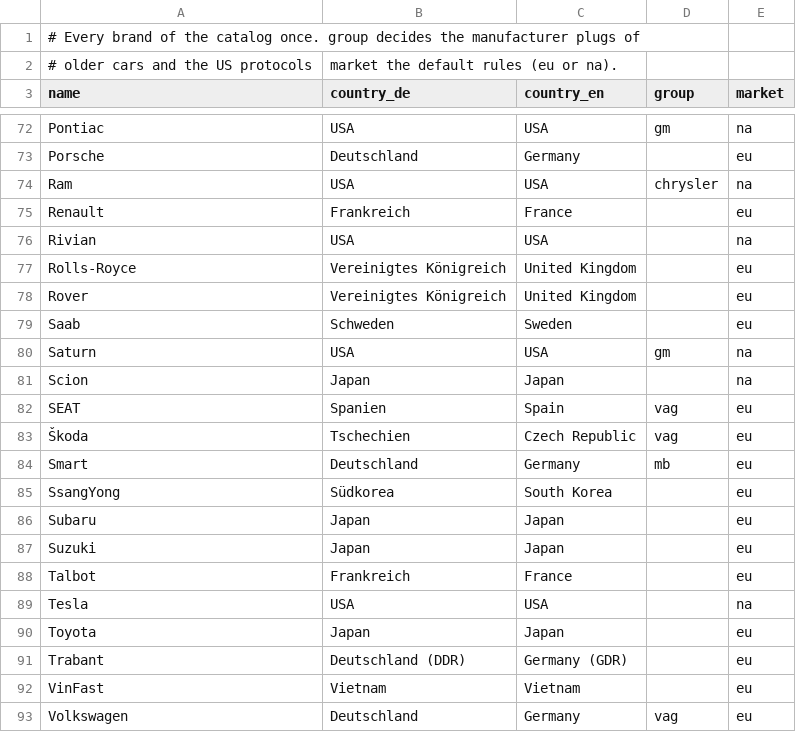
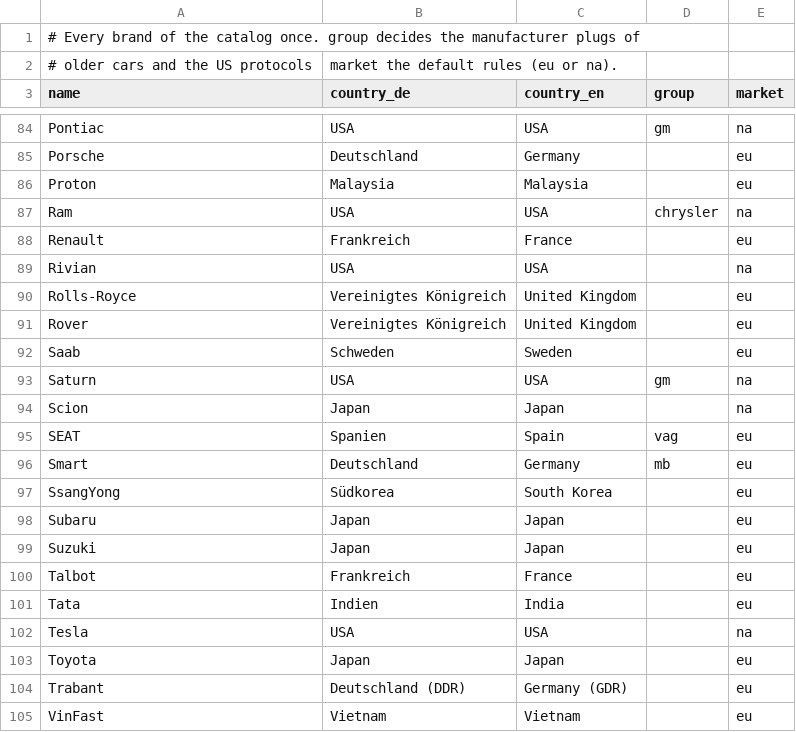
Before and after one commit to SenseiIssei/Caruspex, a CSV file: data/vehicles/brands.csv, drawn as a sheet; only a part is shown, gaps mark what is left out; the shorter side is filled out with more unchanged rows; the diff covers the shown part only.

```diff
--- a/data/vehicles/brands.csv
+++ b/data/vehicles/brands.csv
@@ -73,2 +85,3 @@ Pontiac,USA,USA,gm,na
 Porsche,Deutschland,Germany,,eu
+Proton,Malaysia,Malaysia,,eu
 Ram,USA,USA,chrysler,na
@@ -82,3 +95,2 @@ Scion,Japan,Japan,,na
 SEAT,Spanien,Spain,vag,eu
-Škoda,Tschechien,Czech Republic,vag,eu
 Smart,Deutschland,Germany,mb,eu
@@ -88,2 +100,3 @@ Suzuki,Japan,Japan,,eu
 Talbot,Frankreich,France,,eu
+Tata,Indien,India,,eu
 Tesla,USA,USA,,na
```
Also changed, not shown: 15 added rows and 1 moved row elsewhere in this file, data/vehicles/kr_cn_vn.csv, 4 other files.
